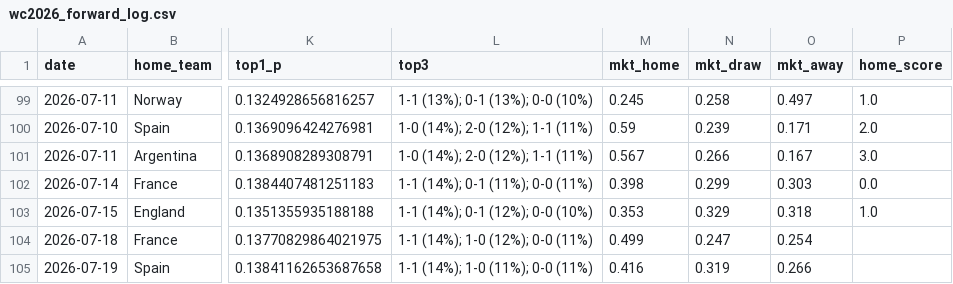
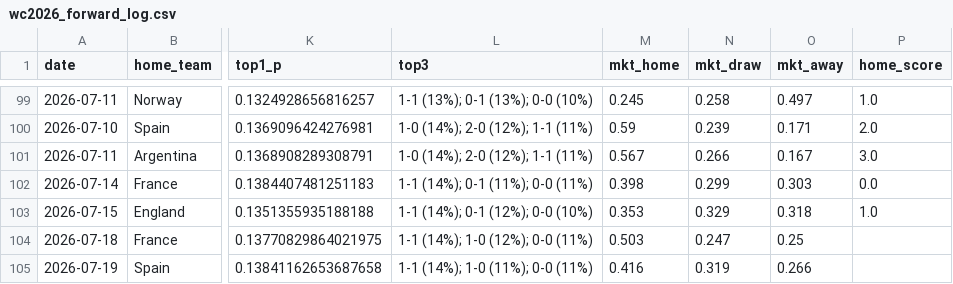
Before and after one commit to dorbarda/worldcup2026mode, a CSV file: data/external/wc2026_forward_log.csv, drawn as a sheet; only a part is shown, gaps mark what is left out; the diff names each change by its address in the sheet, - before the commit and + after, or states it on an @@ line.

```diff
--- a/data/external/wc2026_forward_log.csv
+++ b/data/external/wc2026_forward_log.csv
-M104 (mkt_home): 0.499
+M104 (mkt_home): 0.503
-O104 (mkt_away): 0.254
+O104 (mkt_away): 0.25
```
Also changed, not shown: data/external/wc2026_odds.csv, reports/wc2026_forward_scored.csv, 3 other files.
